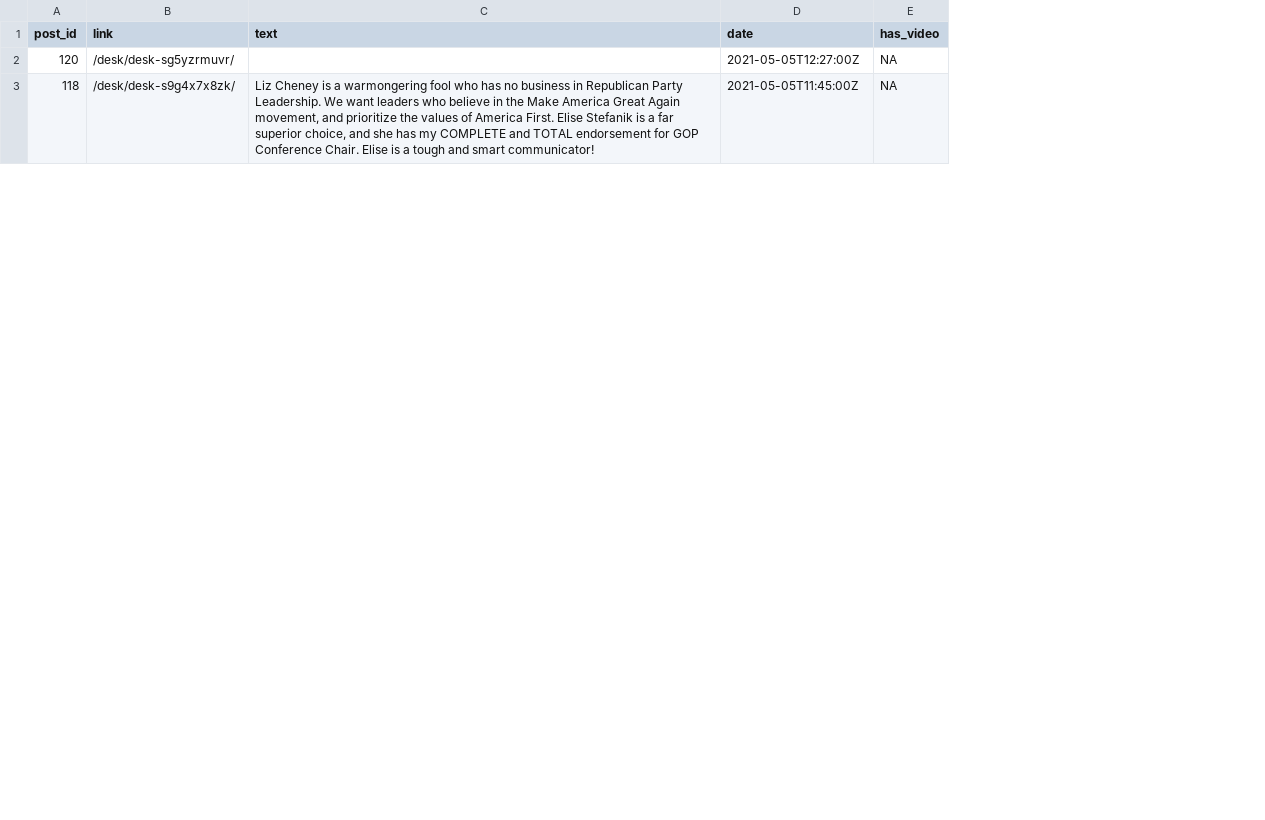
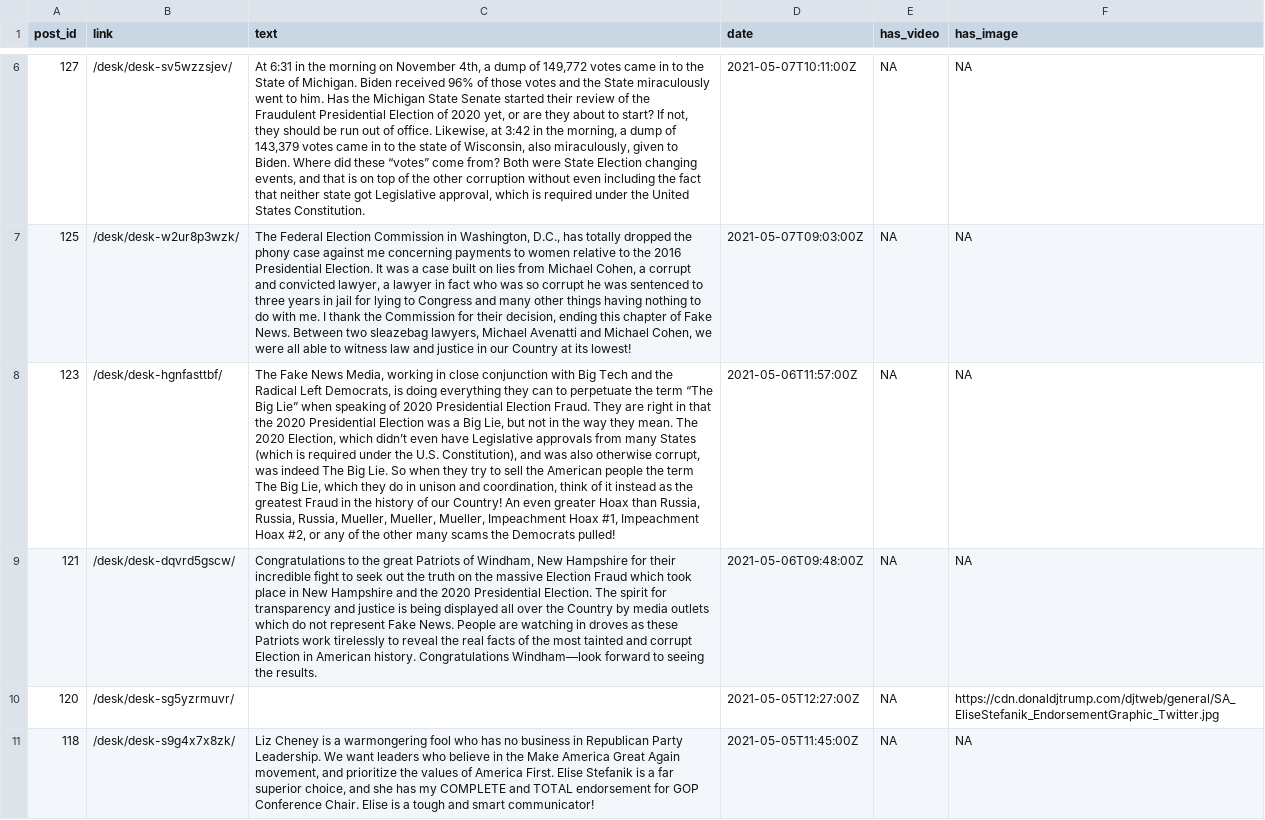
Before and after one commit to aaronrudkin/trumps_stupid_blog, a CSV file: posts.csv, drawn as a sheet; only a part is shown, gaps mark what is left out; the diff covers the shown part only; the diff names each change by its address in the sheet, - before the commit and + after, or states it on an @@ line.

Commit message:
Update for May 10, added image metadata and a stop against duplicating binary data.

```diff
--- a/posts.csv
+++ b/posts.csv
+column F (has_image), rows 10-11: https://cdn.donaldjtrump.com/djtweb/general/SA_EliseStefanik_EndorsementGraphic_Twitter.jpg | NA
+row 6: 127 | /desk/desk-sv5wzzsjev/ | At 6:31 in the morning on November 4th, a dump of 149,772 votes came in to the State of Michigan. Biden received 96% of those votes and the State miraculously went to him. Has the Michigan State Senate started their review of the Fraudulent Presidential Election of 2020 yet, or are they about to start? If not, they should be run out of office. Likewise, at 3:42 in the morning, a dump of 143,379 votes came in to the state of Wisconsin, also miraculously, given to Biden. Where did these “votes” come from? Both were State Election changing events, and that is on top of the other corruption without even including the fact that neither state got Legislative approval, which is required under the United States Constitution. | 2021-05-07T10:11:00Z | NA | NA
+row 7: 125 | /desk/desk-w2ur8p3wzk/ | The Federal Election Commission in Washington, D.C., has totally dropped the phony case against me concerning payments to women relative to the 2016 Presidential Election. It was a case built on lies from Michael Cohen, a corrupt and convicted lawyer, a lawyer in fact who was so corrupt he was sentenced to three years in jail for lying to Congress and many other things having nothing to do with me. I thank the Commission for their decision, ending this chapter of Fake News. Between two sleazebag lawyers, Michael Avenatti and Michael Cohen, we were all able to witness law and justice in our Country at its lowest! | 2021-05-07T09:03:00Z | NA | NA
+row 8: 123 | /desk/desk-hgnfasttbf/ | The Fake News Media, working in close conjunction with Big Tech and the Radical Left Democrats, is doing everything they can to perpetuate the term “The Big Lie” when speaking of 2020 Presidential Election Fraud. They are right in that the 2020 Presidential Election was a Big Lie, but not in the way they mean. The 2020 Election, which didn’t even have Legislative approvals from many States (which is required under the U.S. Constitution), and was also otherwise corrupt, was indeed The Big Lie. So when they try to sell the American people the term The Big Lie, which they do in unison and coordination, think of it instead as the greatest Fraud in the history of our Country! An even greater Hoax than Russia, Russia, Russia, Mueller, Mueller, Mueller, Impeachment Hoax #1, Impeachment Hoax #2, or any of the other many scams the Democrats pulled! | 2021-05-06T11:57:00Z | NA | NA
+row 9: 121 | /desk/desk-dqvrd5gscw/ | Congratulations to the great Patriots of Windham, New Hampshire for their incredible fight to seek out the truth on the massive Election Fraud which took place in New Hampshire and the 2020 Presidential Election. The spirit for transparency and justice is being displayed all over the Country by media outlets which do not represent Fake News. People are watching in droves as these Patriots work tirelessly to reveal the real facts of the most tainted and corrupt Election in American history. Congratulations Windham—look forward to seeing the results. | 2021-05-06T09:48:00Z | NA | NA
```
Also changed, not shown: 4 added rows elsewhere in this file, 5 other files.
